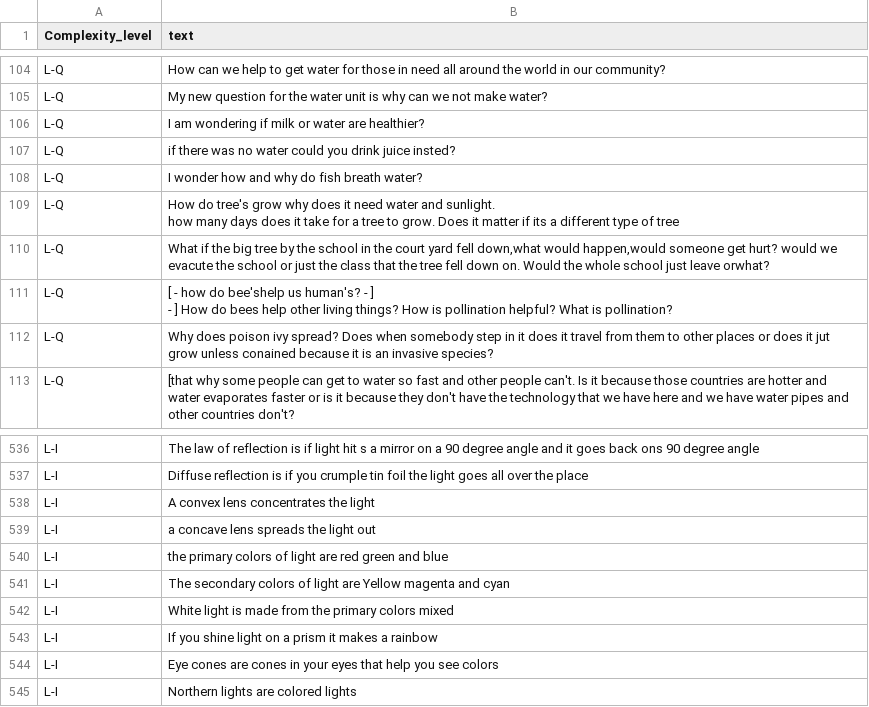
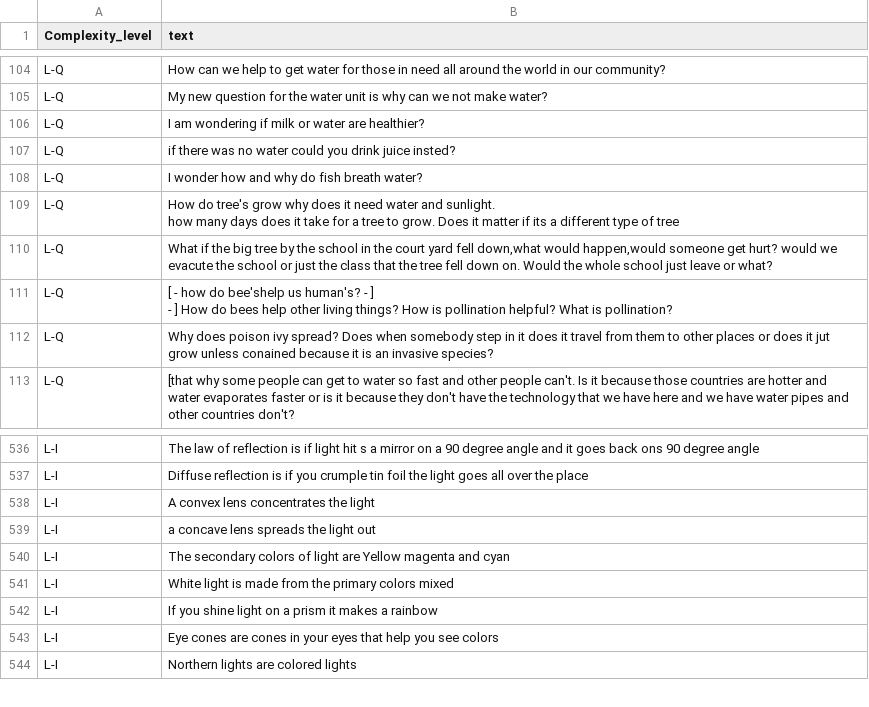
Before and after one commit to jiuningzhong/CNEpistemicCluster, a CSV file: TextBlob/Train_all_types.csv, drawn as a sheet; only a part is shown, gaps mark what is left out.

```diff
--- a/TextBlob/Train_all_types.csv
+++ b/TextBlob/Train_all_types.csv
@@ -120,3 +120,3 @@ L-Q,"How do tree's grow why does it need water and sunlight.
 how many days does it take for a tree to grow. Does it matter if its a different type of tree"
-L-Q,"What if the big tree by the school in the court yard fell down,what would happen,would someone get hurt? would we evacute the school or just the class that the tree fell down on. Would the whole school just leave orwhat?"
+L-Q,"What if the big tree by the school in the court yard fell down,what would happen,would someone get hurt? would we evacute the school or just the class that the tree fell down on. Would the whole school just leave or what?"
 L-Q,"[ - how do bee'shelp us human's? - ]
@@ -606,3 +606,2 @@ L-I,A convex lens concentrates the light
 L-I,a concave lens spreads the light out
-L-I,the primary colors of light are red green and blue
 L-I,The secondary colors of light are Yellow magenta and cyan
```
Also changed, not shown: TextBlob/Train_KF2_no_dup.csv, TextBlob/Train_KF_T_no_dup.csv, 14 other files.
